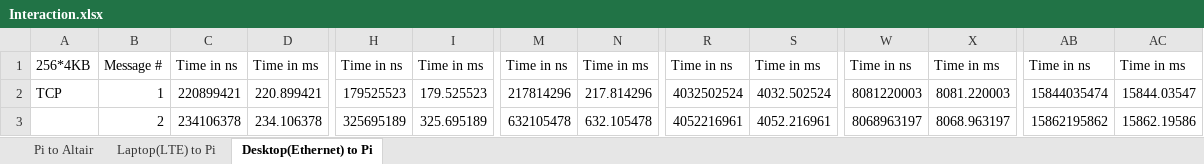
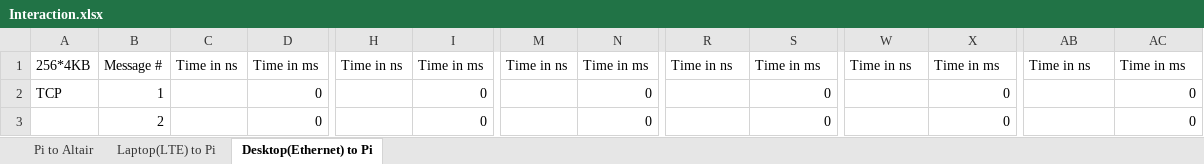
Before and after one commit to avoytovich95/Measuring-Networks, an Excel workbook: docs/Interaction.xlsx, sheet Desktop(Ethernet) to Pi, drawn as a sheet; only a part is shown, gaps mark what is left out; values as stored, in another font and other column widths than the file's, no borders; the diff covers the shown part only; the diff names each change by its address in the sheet, - before the commit and + after, or states it on an @@ line.

```diff
--- a/docs/Interaction.xlsx (sheet Desktop(Ethernet) to Pi)
+++ b/docs/Interaction.xlsx (sheet Desktop(Ethernet) to Pi)
-C2: 220899421
+C2: (empty)
-D2: 220.899421
+D2: 0
-H2: 179525523
+H2: (empty)
-I2: 179.525523
+I2: 0
-M2: 217814296
+M2: (empty)
-N2: 217.814296
+N2: 0
-R2: 4032502524
+R2: (empty)
-S2: 4032.502524
+S2: 0
-W2: 8081220003
+W2: (empty)
-X2: 8081.220003
+X2: 0
-AB2: 15844035474
+AB2: (empty)
-AC2: 15844.03547
+AC2: 0
-C3: 234106378
+C3: (empty)
-D3: 234.106378
+D3: 0
-H3: 325695189
+H3: (empty)
-I3: 325.695189
+I3: 0
-M3: 632105478
+M3: (empty)
-N3: 632.105478
+N3: 0
-R3: 4052216961
+R3: (empty)
-S3: 4052.216961
+S3: 0
-W3: 8068963197
+W3: (empty)
-X3: 8068.963197
+X3: 0
-AB3: 15862195862
+AB3: (empty)
-AC3: 15862.19586
+AC3: 0
```
Also changed, not shown: 1194 edited cells elsewhere in this sheet, sheet Laptop(LTE) to Pi, sheet Pi to Altair, 12 other files.
